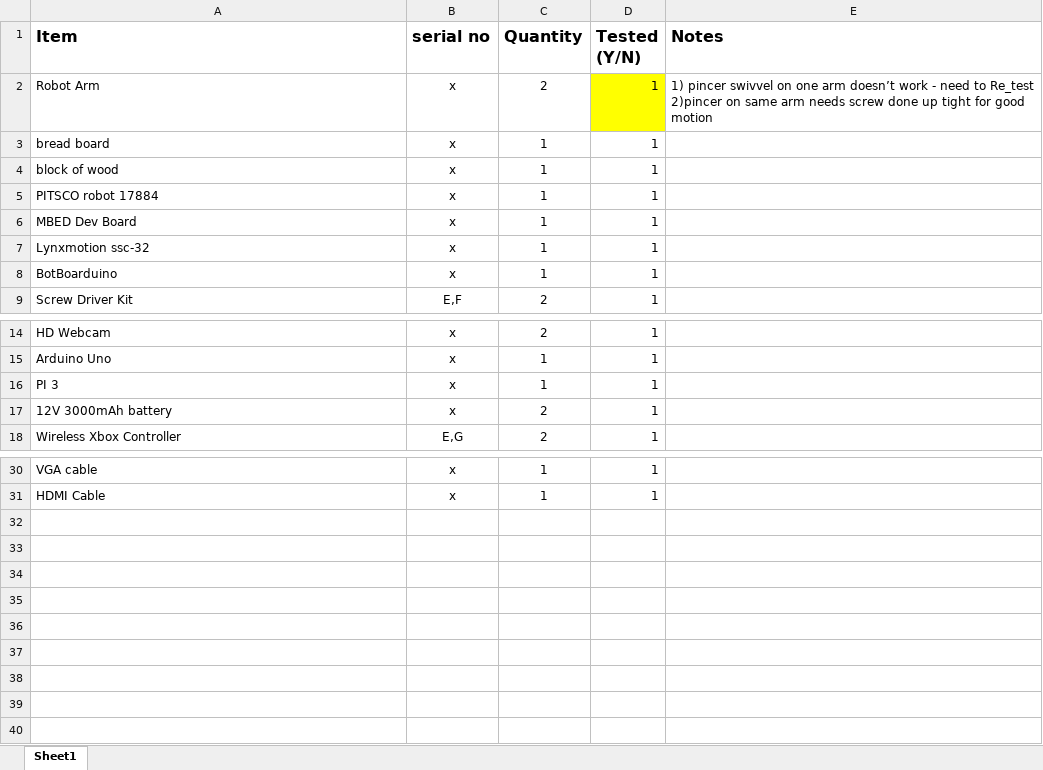
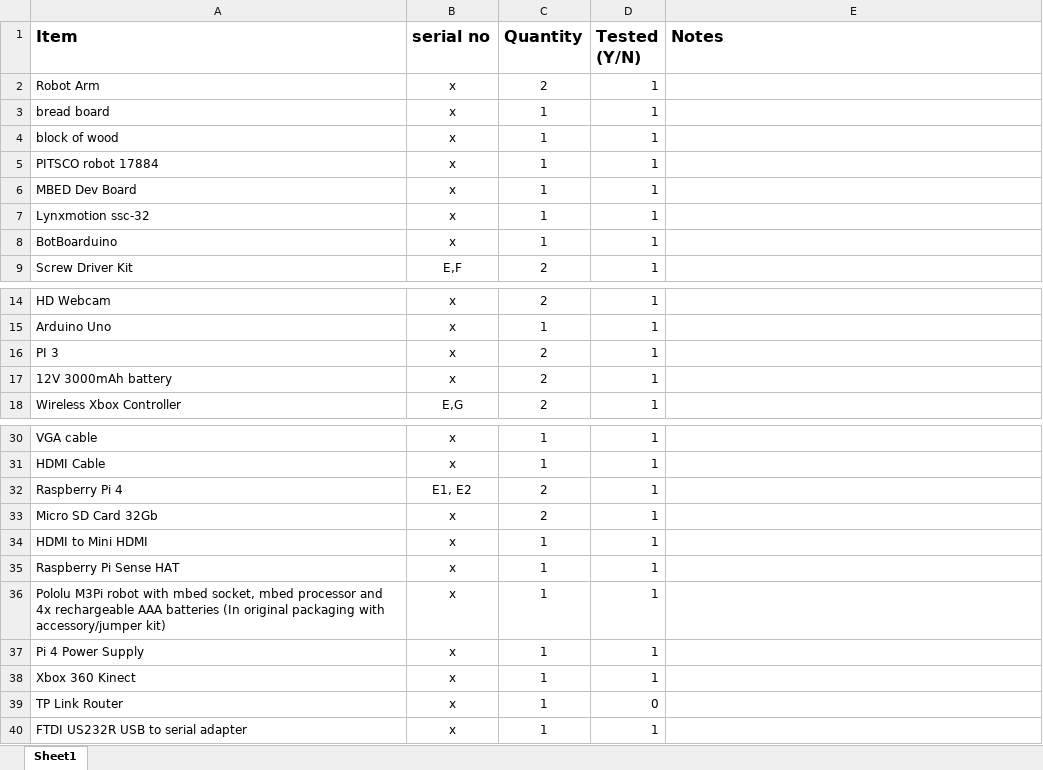
Before and after one commit to THEFB199/UniYear3-E-ProjectDocs, an Excel workbook: Inventory.xlsx, sheet Sheet1, drawn as a sheet; only a part is shown, gaps mark what is left out; values as stored, in another font and other column widths than the file's, no borders; conditional formats not drawn; the diff names each change by its address in the sheet, - before the commit and + after, or states it on an @@ line.

Commit message:
Updated Budget and inventory

```diff
--- a/Inventory.xlsx (sheet Sheet1)
+++ b/Inventory.xlsx (sheet Sheet1)
-D2 fill: #FFFF00
+D2 fill: none
-E2 (Notes): 1) pincer swivvel on one arm doesn’t work - need to Re_test 2)pincer on same arm needs screw done up tight for good motion
+E2 (Notes): (empty)
-C16 (Quantity): 1
+C16 (Quantity): 2
+row 32: Raspberry Pi 4 | E1, E2 | 2 | 1
+row 33: Micro SD Card 32Gb | x | 2 | 1
+row 34: HDMI to Mini HDMI | x | 1 | 1
+row 35: Raspberry Pi Sense HAT | x | 1 | 1
+row 36: Pololu M3Pi robot with mbed socket, mbed processor and 4x rechargeable AAA batteries (In original packaging with accessory/jumper kit) | x | 1 | 1
+row 37: Pi 4 Power Supply | x | 1 | 1
+row 38: Xbox 360 Kinect | x | 1 | 1
+row 39: TP Link Router | x | 1 | 0
+row 40: FTDI US232R USB to serial adapter | x | 1 | 1
```
Also changed, not shown: Earth - Budget Spreadsheet.xlsx.
